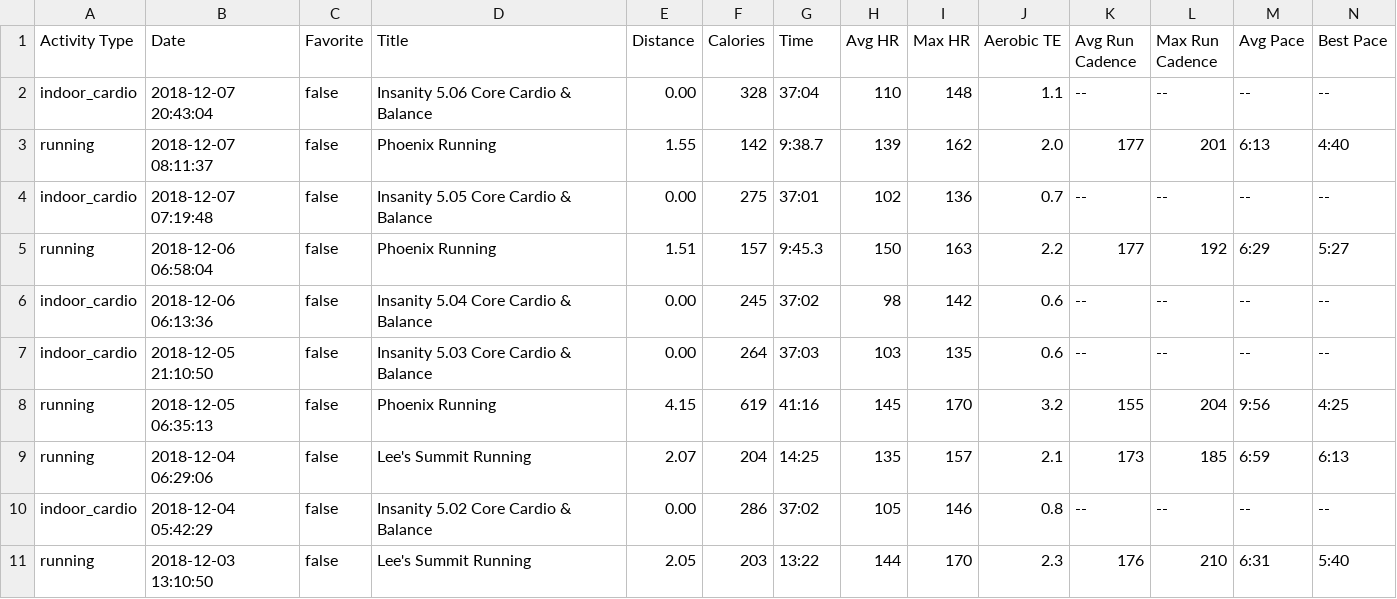
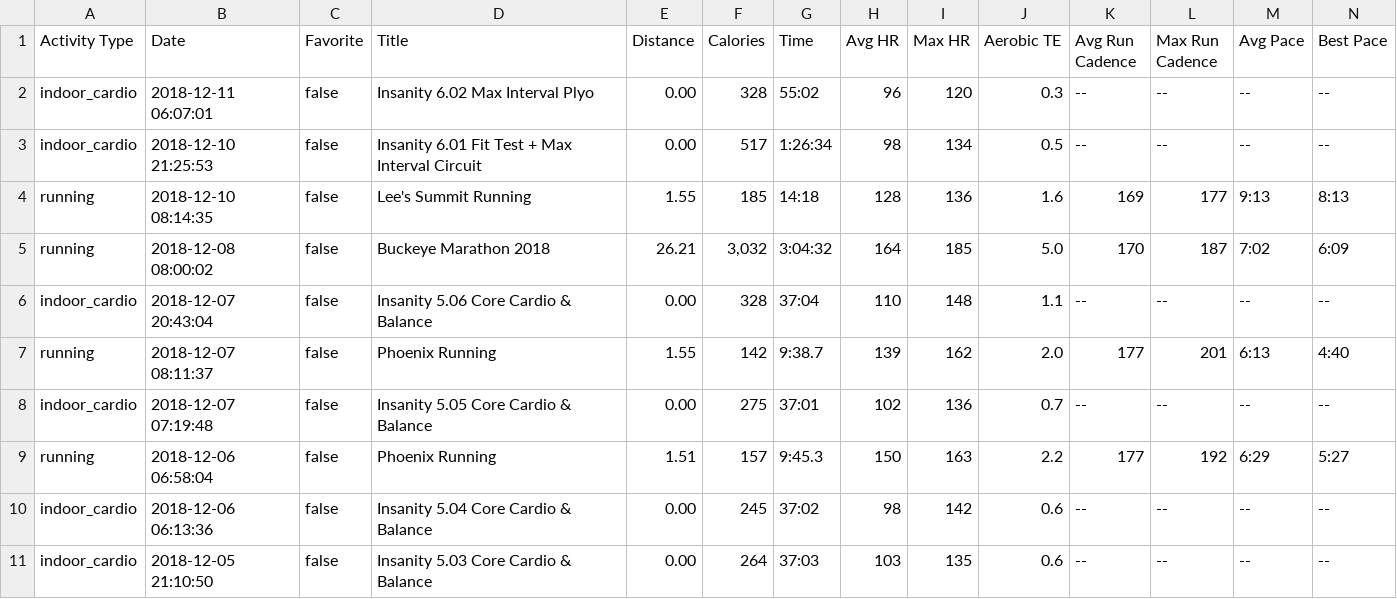
Before and after one commit to johnsug/garmin, a CSV file: garmin_log.csv, drawn as a sheet; only a part is shown; the shorter side is filled out with more unchanged rows; rows hold the shown columns only; the diff names each change by its address in the sheet, - before the commit and + after, or states it on an @@ line.

Commit message:
Update garmin_log.csv

```diff
--- a/garmin_log.csv
+++ b/garmin_log.csv
+row 2: indoor_cardio | 2018-12-11 06:07:01 | false | Insanity 6.02 Max Interval Plyo | 0.00 | 328 | 55:02 | 96 | 120 | 0.3 | -- | -- | -- | --
+row 3: indoor_cardio | 2018-12-10 21:25:53 | false | Insanity 6.01 Fit Test + Max Interval Circuit | 0.00 | 517 | 1:26:34 | 98 | 134 | 0.5 | -- | -- | -- | --
+row 4: running | 2018-12-10 08:14:35 | false | Lee's Summit Running | 1.55 | 185 | 14:18 | 128 | 136 | 1.6 | 169 | 177 | 9:13 | 8:13
+row 5: running | 2018-12-08 08:00:02 | false | Buckeye Marathon 2018 | 26.21 | 3,032 | 3:04:32 | 164 | 185 | 5.0 | 170 | 187 | 7:02 | 6:09
```
